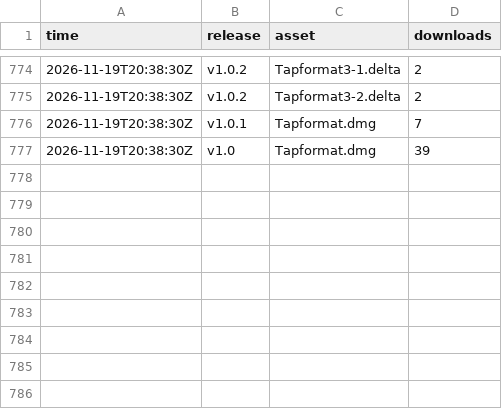
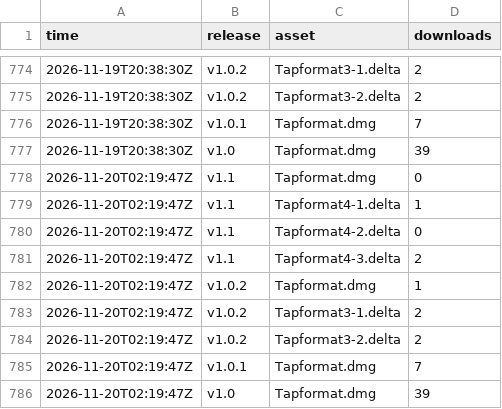
Before and after one commit to smit-vanani/tapformat-releases, a CSV file: stats/downloads.csv, drawn as a sheet; only a part is shown, gaps mark what is left out; the diff names each change by its address in the sheet, - before the commit and + after, or states it on an @@ line.

```diff
--- a/stats/downloads.csv
+++ b/stats/downloads.csv
+row 778: 2026-11-20T02:19:47Z | v1.1 | Tapformat.dmg | 0
+row 779: 2026-11-20T02:19:47Z | v1.1 | Tapformat4-1.delta | 1
+row 780: 2026-11-20T02:19:47Z | v1.1 | Tapformat4-2.delta | 0
+row 781: 2026-11-20T02:19:47Z | v1.1 | Tapformat4-3.delta | 2
+row 782: 2026-11-20T02:19:47Z | v1.0.2 | Tapformat.dmg | 1
+row 783: 2026-11-20T02:19:47Z | v1.0.2 | Tapformat3-1.delta | 2
+row 784: 2026-11-20T02:19:47Z | v1.0.2 | Tapformat3-2.delta | 2
+row 785: 2026-11-20T02:19:47Z | v1.0.1 | Tapformat.dmg | 7
+row 786: 2026-11-20T02:19:47Z | v1.0 | Tapformat.dmg | 39
```
